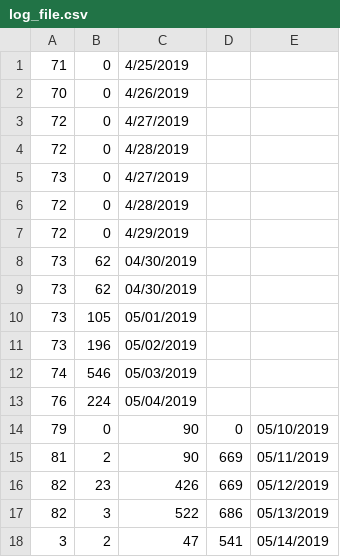
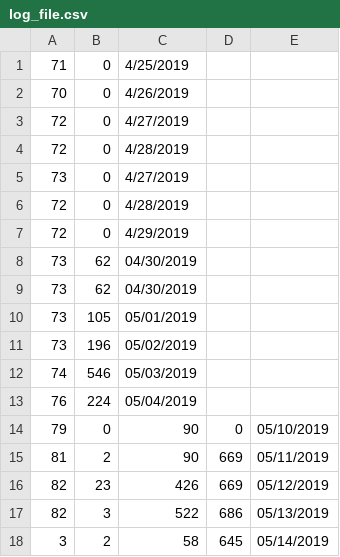
Before and after one commit to KhangOP/PaladinsAssistantBot, a CSV file: log_file.csv, drawn as a sheet.

```diff
--- a/log_file.csv
+++ b/log_file.csv
@@ -17,2 +17,2 @@
 82, 3, 522, 686, 05/13/2019
-3, 2, 47, 541, 05/14/2019
+3, 2, 58, 645, 05/14/2019
```
Also changed, not shown: 2 other files.
